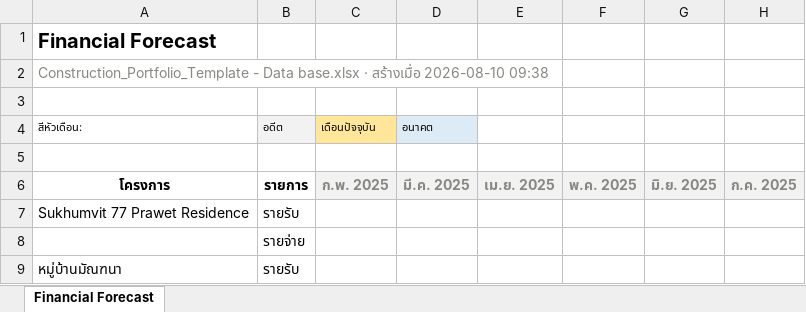
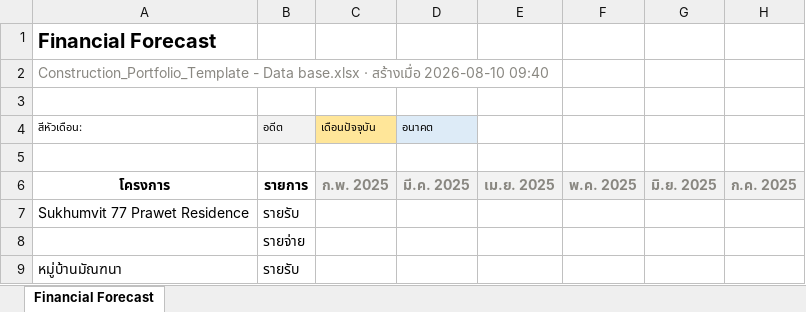
Before and after one commit to wyuwachotiphan-crypto/CM-Dashborad, an Excel workbook: Financial_Forecast.xlsx, sheet Financial Forecast, drawn as a sheet; only a part is shown; values as stored, in another font and other column widths than the file's, no borders; the diff names each change by its address in the sheet, - before the commit and + after, or states it on an @@ line.

```diff
--- a/Financial_Forecast.xlsx (sheet Financial Forecast)
+++ b/Financial_Forecast.xlsx (sheet Financial Forecast)
-A2 (สีหัวเดือน:): …สร้างเมื่อ 2026-08-10 09:38
+A2 (สีหัวเดือน:): …สร้างเมื่อ 2026-08-10 09:40
```
Also changed, not shown: 1 other file.
